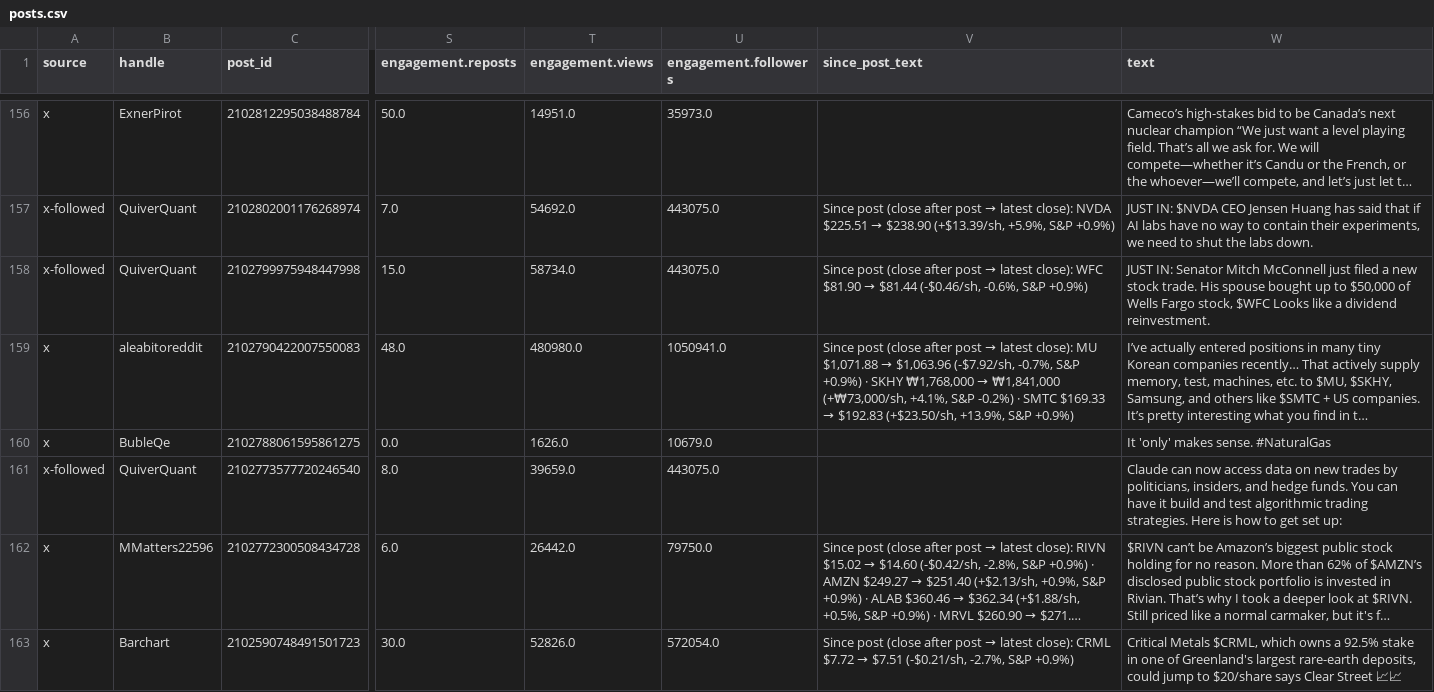
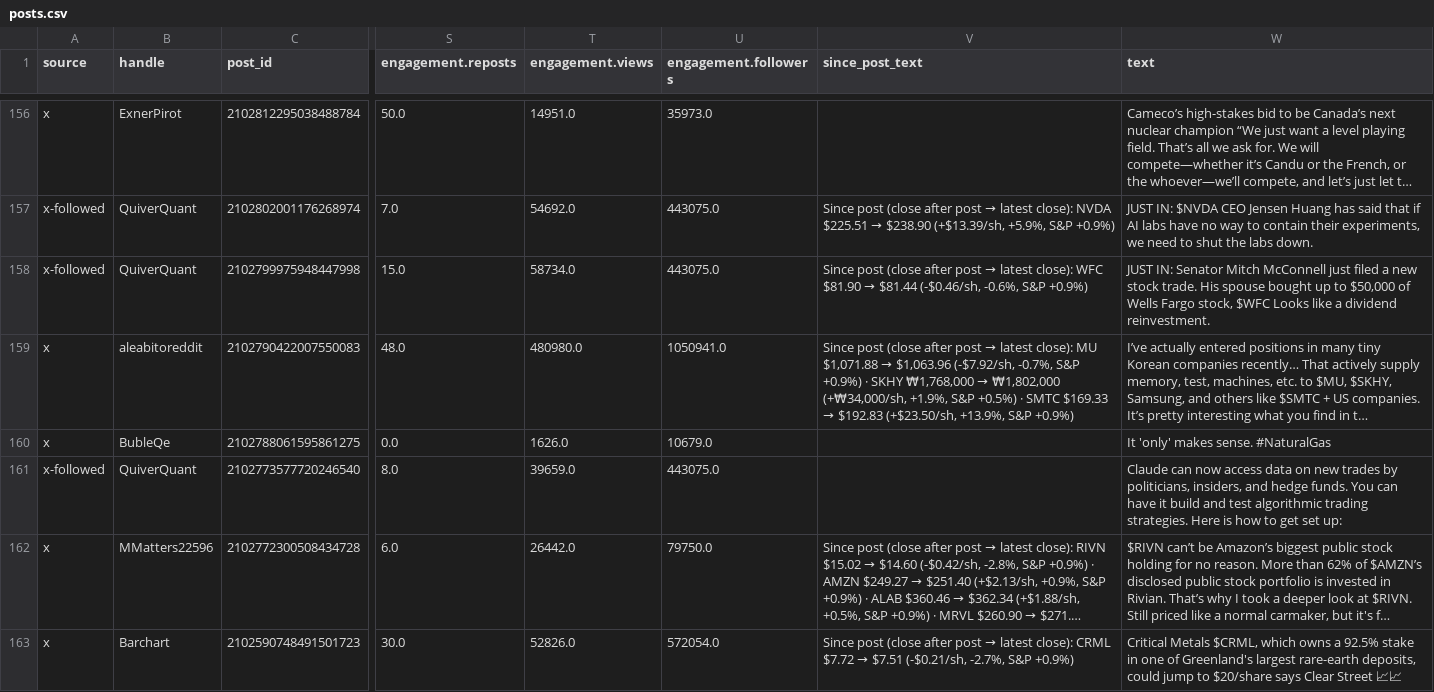
Before and after one commit to nikdep/market-dash-lkoa20, a CSV file: api/posts.csv, drawn as a sheet; only a part is shown, gaps mark what is left out; long unchanged cells end in …; the diff covers the shown part only; the diff names each change by its address in the sheet, - before the commit and + after, or states it on an @@ line.

```diff
--- a/api/posts.csv
+++ b/api/posts.csv
@@ V159 (since_post_text): …₩1,768,000 → ₩1,841,000 (+₩73,000/sh, +4.1%, S&P -0.2%) · SMTC… → …₩1,768,000 → ₩1,802,000 (+₩34,000/sh, +1.9%, S&P +0.5%) · SMTC… @@
```
Also changed, not shown: 7 edited cells elsewhere in this file, api/candidates.csv, api/handles.csv, 8 other files.
